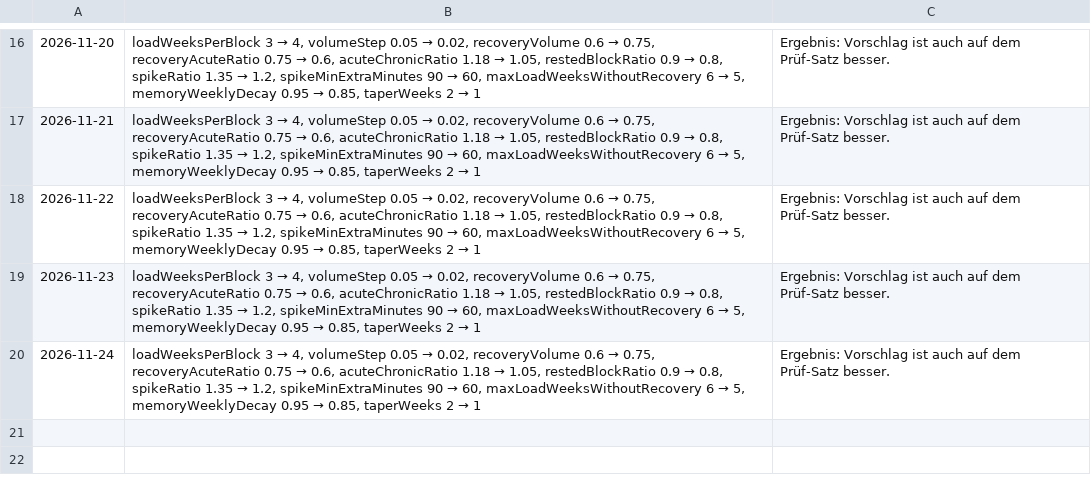
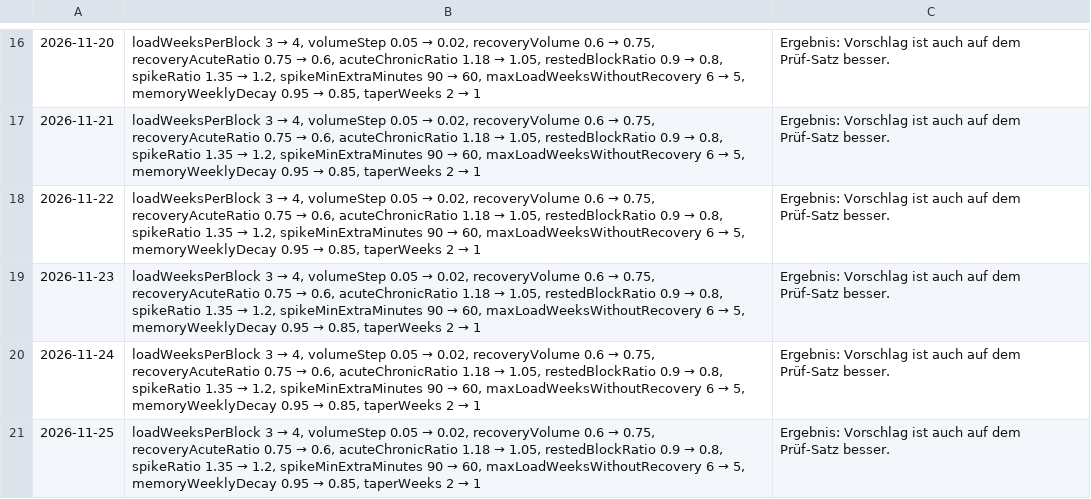
Before and after one commit to JakobFa/quaelmich-backend, a TSV file: optimization-history.tsv, drawn as a sheet; only a part is shown, gaps mark what is left out.

```diff
--- a/optimization-history.tsv
+++ b/optimization-history.tsv
@@ -20 +20,2 @@
 2026-11-24	loadWeeksPerBlock 3 → 4, volumeStep 0.05 → 0.02, recoveryVolume 0.6 → 0.75, recoveryAcuteRatio 0.75 → 0.6, acuteChronicRatio 1.18 → 1.05, restedBlockRatio 0.9 → 0.8, spikeRatio 1.35 → 1.2, spikeMinExtraMinutes 90 → 60, maxLoadWeeksWithoutRecovery 6 → 5, memoryWeeklyDecay 0.95 → 0.85, taperWeeks 2 → 1	Ergebnis: Vorschlag ist auch auf dem Prüf-Satz besser.
+2026-11-25	loadWeeksPerBlock 3 → 4, volumeStep 0.05 → 0.02, recoveryVolume 0.6 → 0.75, recoveryAcuteRatio 0.75 → 0.6, acuteChronicRatio 1.18 → 1.05, restedBlockRatio 0.9 → 0.8, spikeRatio 1.35 → 1.2, spikeMinExtraMinutes 90 → 60, maxLoadWeeksWithoutRecovery 6 → 5, memoryWeeklyDecay 0.95 → 0.85, taperWeeks 2 → 1	Ergebnis: Vorschlag ist auch auf dem Prüf-Satz besser.
```
Also changed, not shown: 1 other file.
